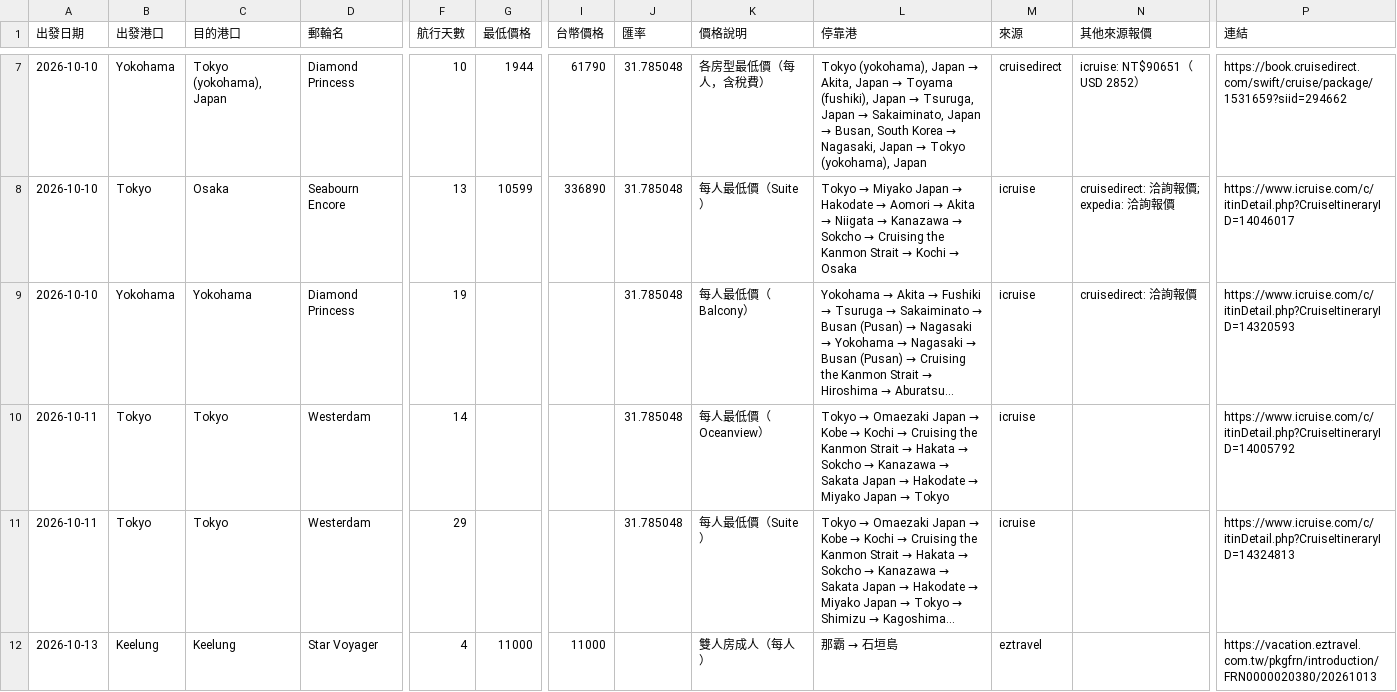
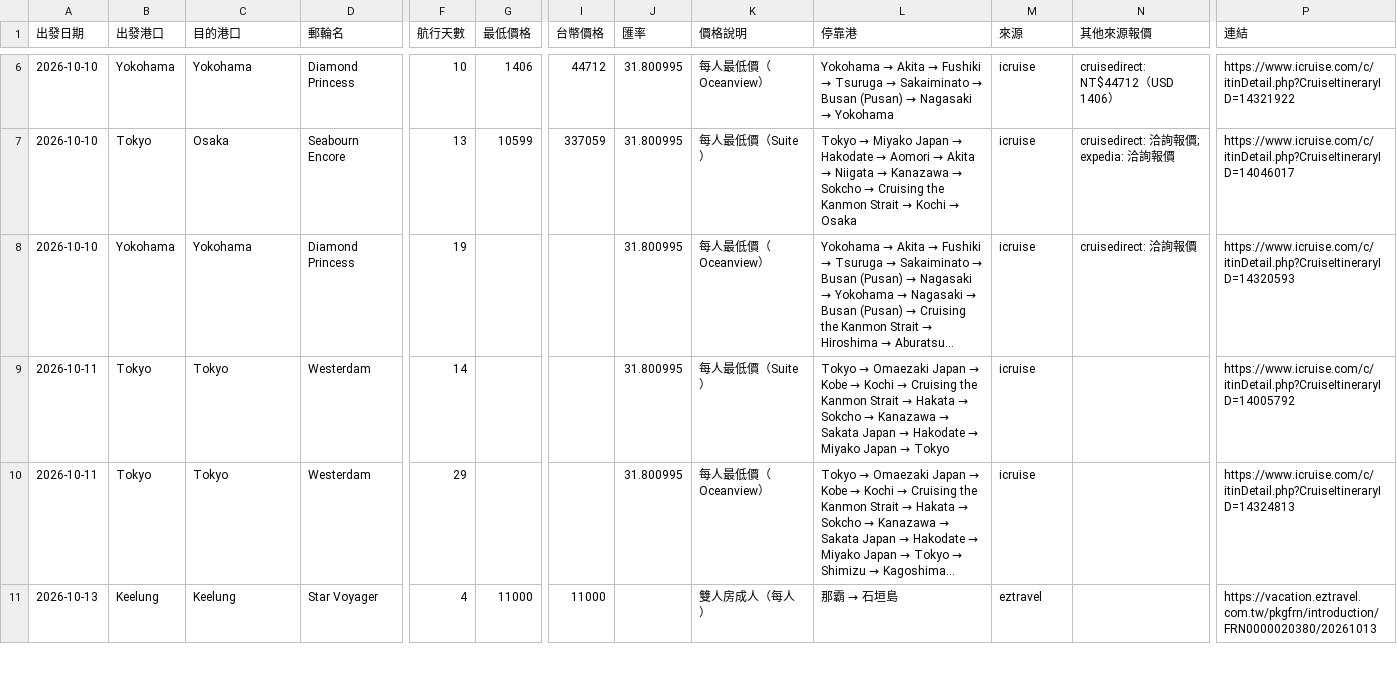
Before and after one commit to paladinlin1/cruise-deals, a CSV file: data/deals.csv, drawn as a sheet; only a part is shown, gaps mark what is left out; long unchanged cells end in …; addresses are those after the commit; the diff covers the shown part only; the diff names each change by its address in the sheet, - before the commit and + after, or states it on an @@ line.

```diff
--- a/data/deals.csv
+++ b/data/deals.csv
-C6 (目的港口): Tokyo (yokohama), Japan
+C6 (目的港口): Yokohama
-G6 (最低價格): 1944
+G6 (最低價格): 1406
-I6 (台幣價格): 61790
+I6 (台幣價格): 44712
-J6:J10 (匯率): 31.785048
+J6:J10 (匯率): 31.800995
-K6 (價格說明): 各房型最低價（每人，含稅費）
+K6 (價格說明): 每人最低價（Oceanview）
@@ L6 (停靠港): Tokyo (yokohama), Japan → Akita, Japan → Toyama (fushiki), Japan → Tsuruga, Japan → Sakaiminato, Japan → Busan, South Korea → Nagasaki, Japan → Tokyo (yokohama), Japan → Yokohama → Akita → Fushiki → Tsuruga → Sakaiminato → Busan (Pusan) → Nagasaki → Yokohama @@
-M6 (來源): cruisedirect
+M6 (來源): icruise
-N6 (其他來源報價): icruise: NT$90651（USD 2852）
+N6 (其他來源報價): cruisedirect: NT$44712（USD 1406）
-P6 (連結): https://book.cruisedirect.com/swift/cruise/package/1531659?siid=294662
+P6 (連結): https://www.icruise.com/c/itinDetail.php?CruiseItineraryID=14321922
-I7 (台幣價格): 336890
+I7 (台幣價格): 337059
-K8 (價格說明): 每人最低價（Balcony）
+K8 (價格說明): 每人最低價（Oceanview）
-K9 (價格說明): 每人最低價（Oceanview）
+K9 (價格說明): 每人最低價（Suite）
-K10 (價格說明): 每人最低價（Suite）
+K10 (價格說明): 每人最低價（Oceanview）
```
Also changed, not shown: 1 removed row and 132 edited cells elsewhere in this file, 2 other files.
